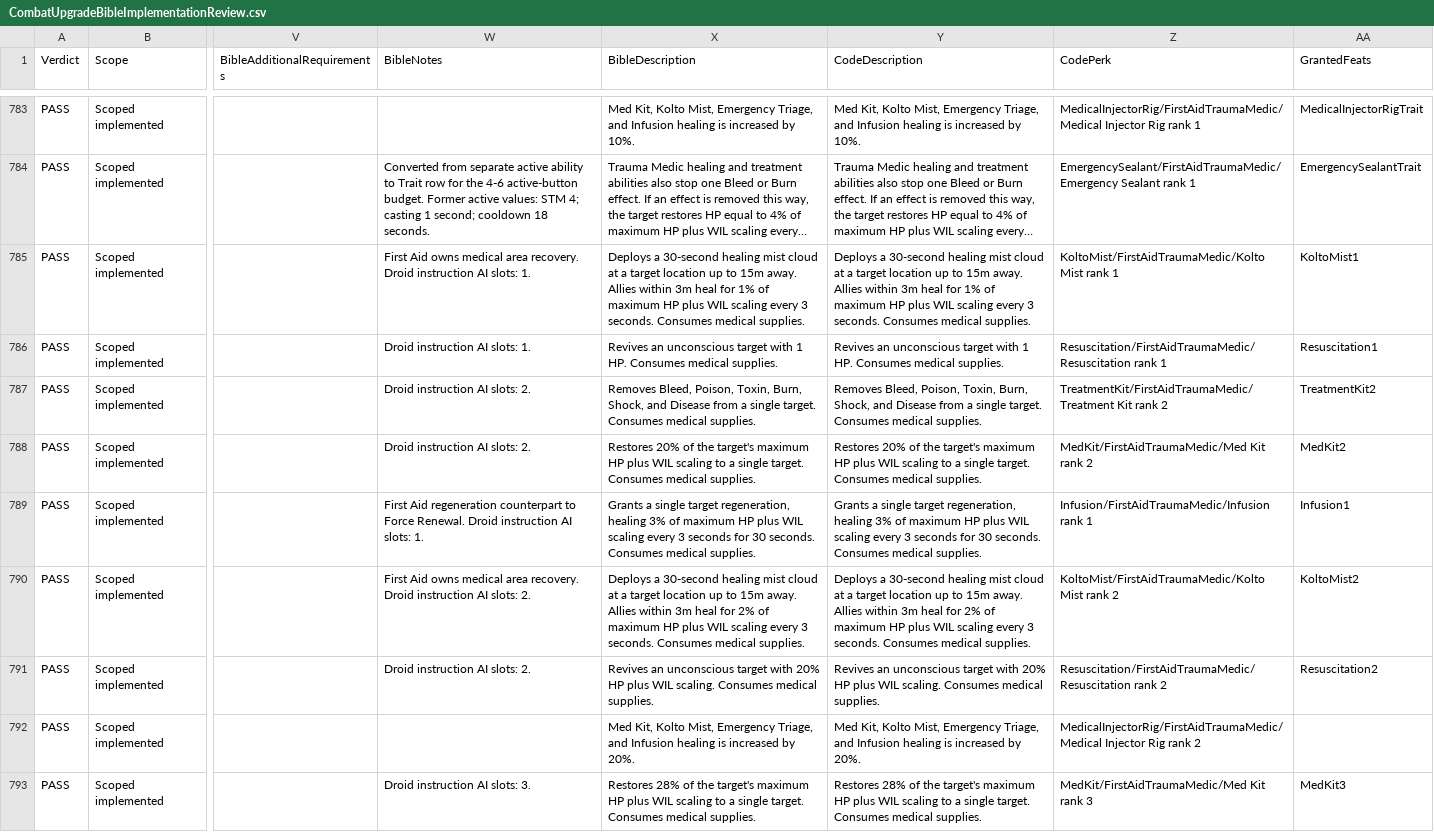
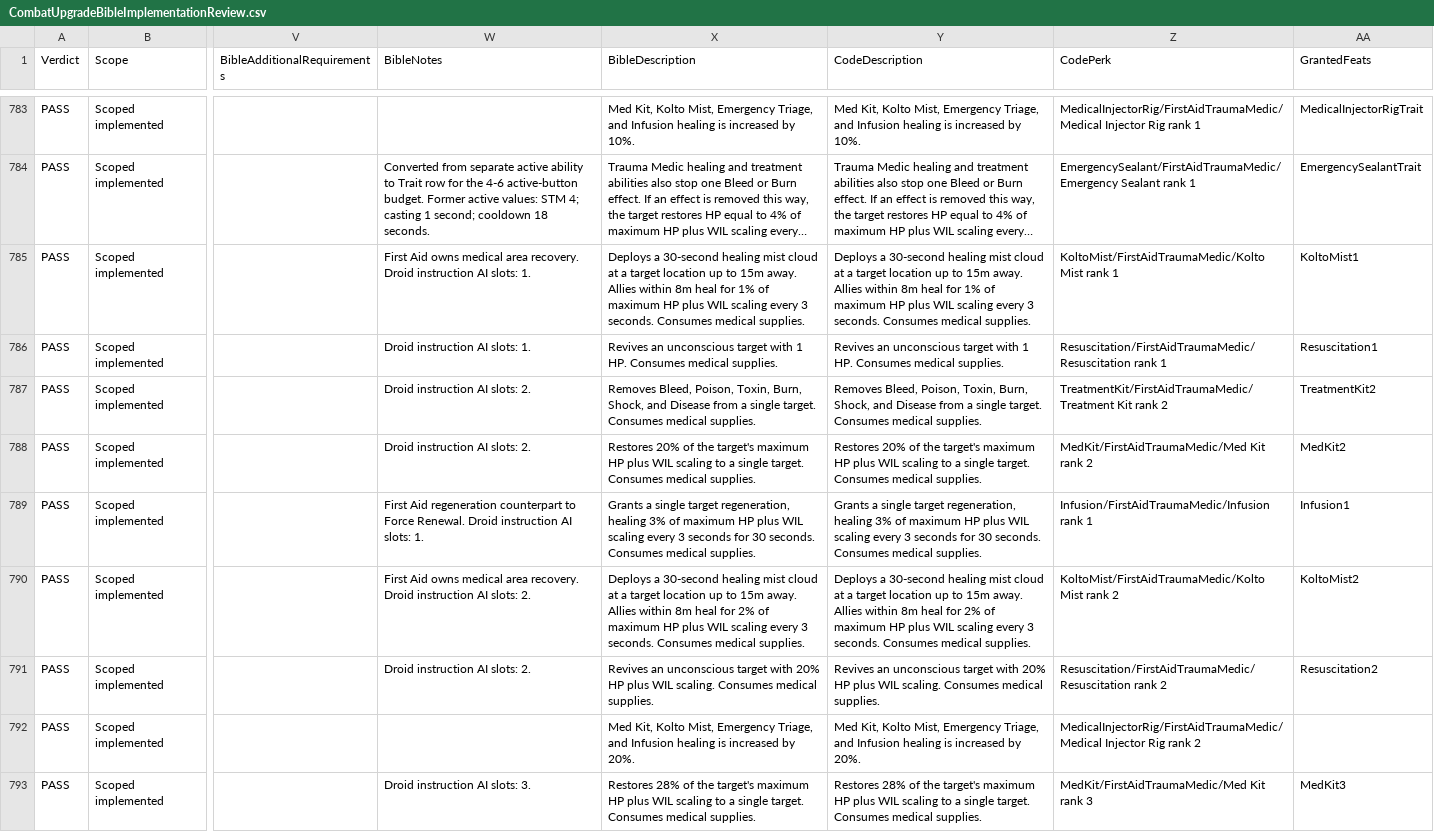
Before and after one commit to zunath/SWLOR_NWN, a CSV file: SWLOR.Game.Server/Readmes/CombatUpgradeBibleImplementationReview.csv, drawn as a sheet; only a part is shown, gaps mark what is left out; long unchanged cells end in …; the diff names each change by its address in the sheet, - before the commit and + after, or states it on an @@ line.

```diff
--- a/SWLOR.Game.Server/Readmes/CombatUpgradeBibleImplementationReview.csv
+++ b/SWLOR.Game.Server/Readmes/CombatUpgradeBibleImplementationReview.csv
-X785 (BibleDescription): …Allies within 3m heal for…
+X785 (BibleDescription): …Allies within 8m heal for…
-Y785 (CodeDescription): …Allies within 3m heal for…
+Y785 (CodeDescription): …Allies within 8m heal for…
-X790 (BibleDescription): …Allies within 3m heal for…
+X790 (BibleDescription): …Allies within 8m heal for…
-Y790 (CodeDescription): …Allies within 3m heal for…
+Y790 (CodeDescription): …Allies within 8m heal for…
```
Also changed, not shown: SWLOR.Game.Server/Readmes/CombatUpgradeBiblePerkManifest.csv, 5 other files.
